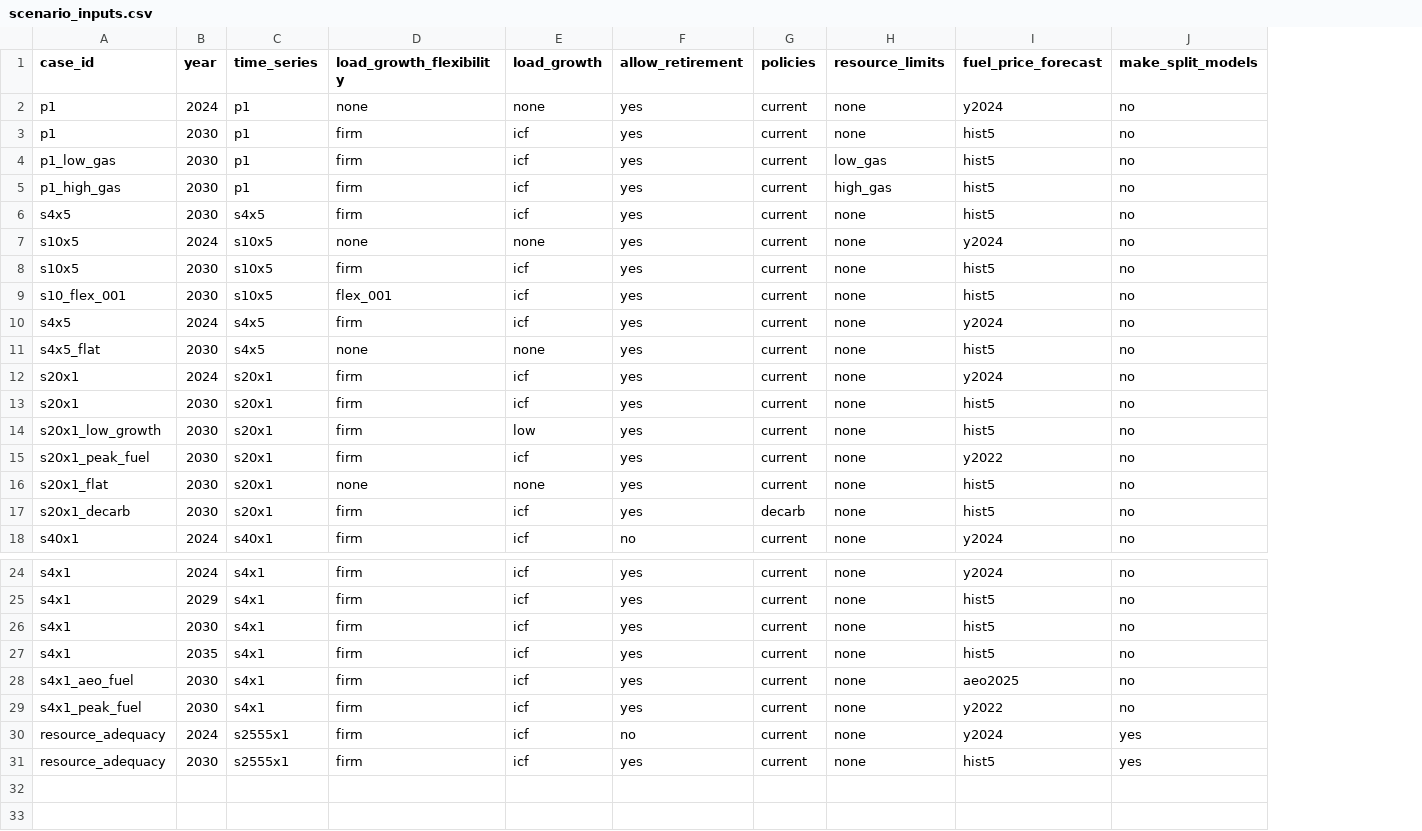
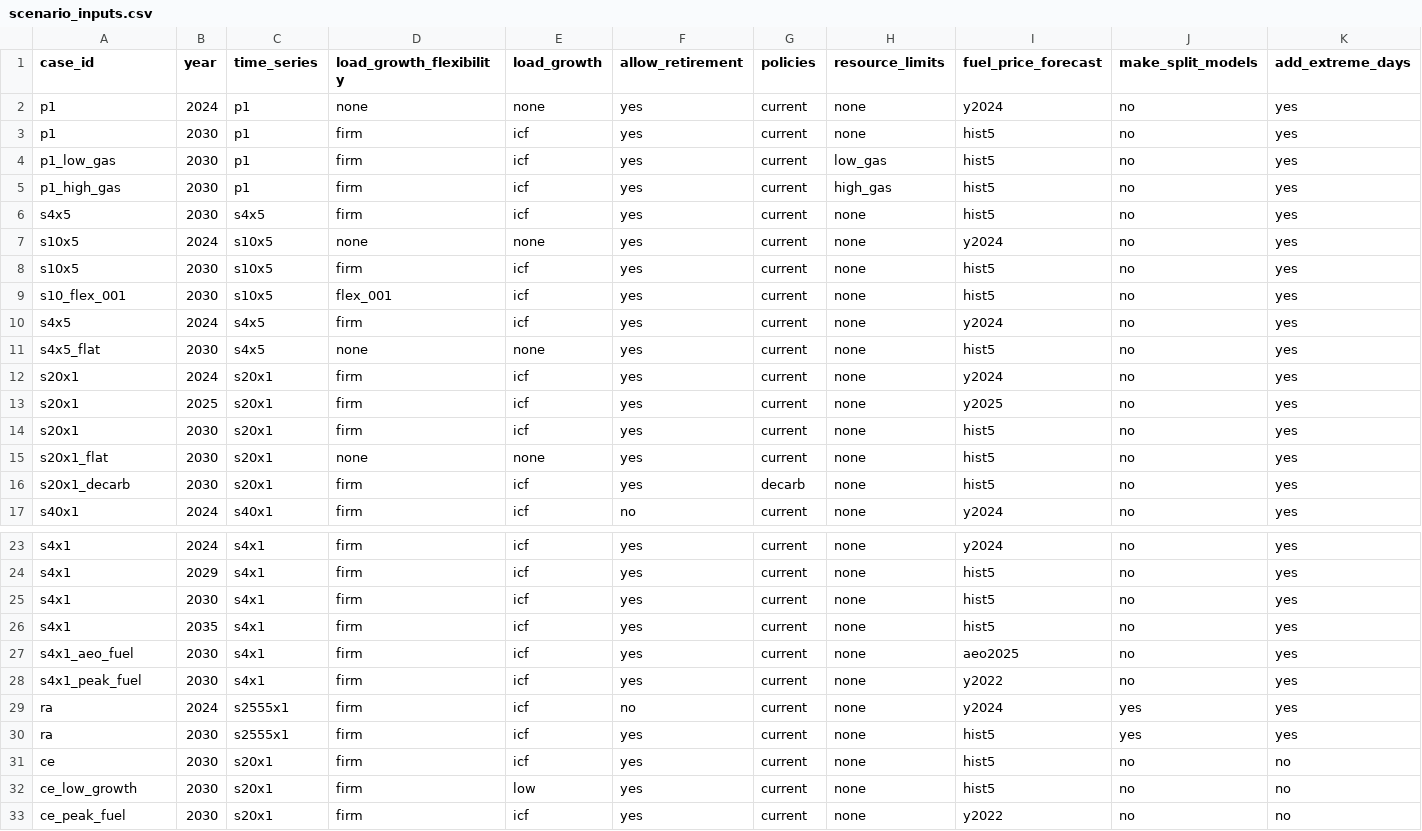
Before and after one commit to switch-model/Switch-USA-PG-ReEDS, a CSV file: pg/extra_inputs/scenario_inputs.csv, drawn as a sheet; only a part is shown, gaps mark what is left out; removed rows and columns are numbered as before the commit, all else as after; the diff names each change by its address in the sheet, - before the commit and + after, or states it on an @@ line.

Commit message:
Don't add peak as prm day in CE model; let all difficult days be discovered via iteration

```diff
--- a/pg/extra_inputs/scenario_inputs.csv
+++ b/pg/extra_inputs/scenario_inputs.csv
+column K (add_extreme_days), rows 2-12: all yes; rows 14-17: all yes; rows 23-30: all yes
+row 13: s20x1 | 2025 | s20x1 | firm | icf | yes | current | none | y2025 | no | yes
-row 14: s20x1_low_growth | 2030 | s20x1 | firm | low | yes | current | none | hist5 | no
-row 15: s20x1_peak_fuel | 2030 | s20x1 | firm | icf | yes | current | none | y2022 | no
-A29:A30 (case_id): resource_adequacy
+A29:A30 (case_id): ra
+row 31: ce | 2030 | s20x1 | firm | icf | yes | current | none | hist5 | no | no
+row 32: ce_low_growth | 2030 | s20x1 | firm | low | yes | current | none | hist5 | no | no
+row 33: ce_peak_fuel | 2030 | s20x1 | firm | icf | yes | current | none | y2022 | no | no
```
Also changed, not shown: 4 other files.
